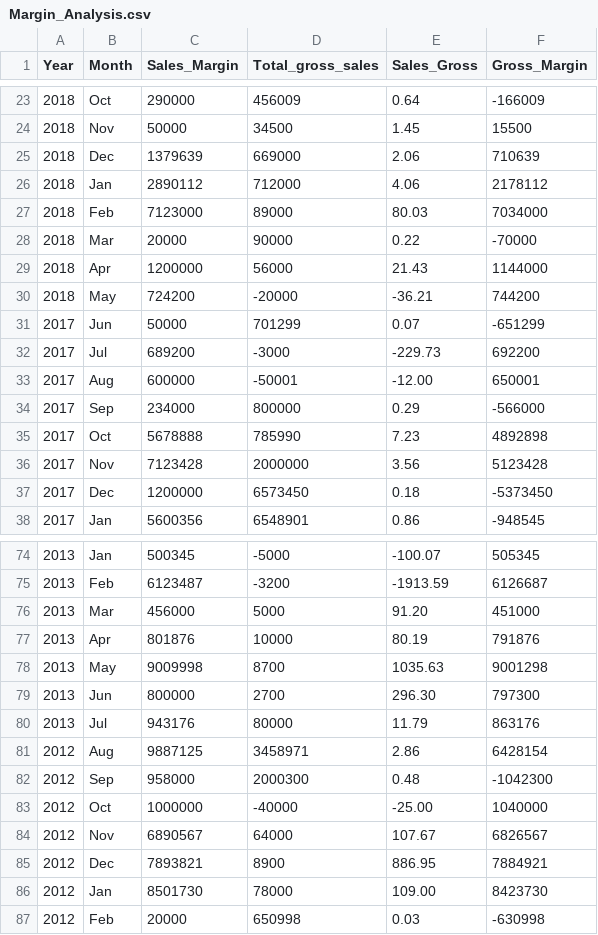
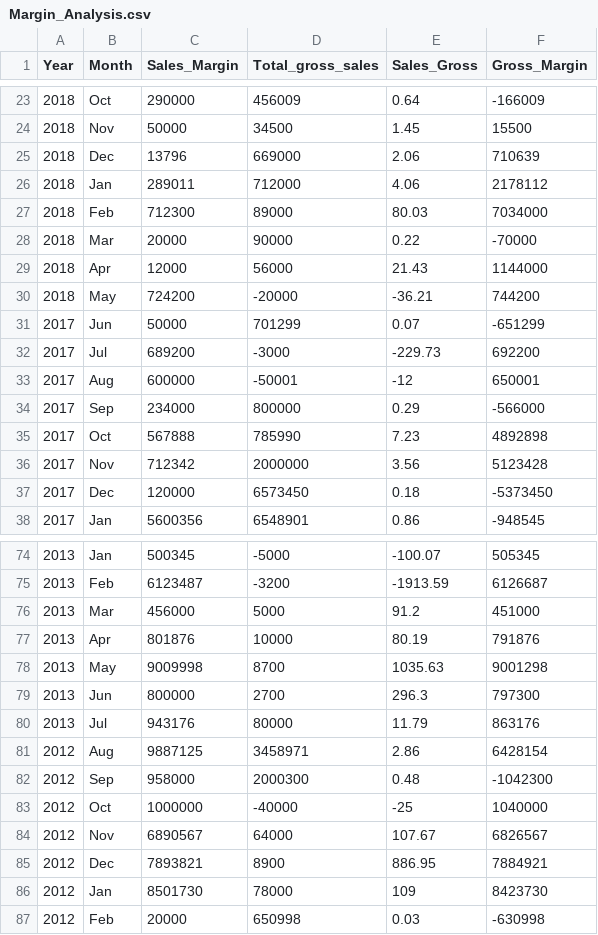
Before and after one commit to simofleanta/Data_coding_preparations, a CSV file: Margin_Analysis.csv, drawn as a sheet; only a part is shown, gaps mark what is left out; the diff covers the shown part only.

```diff
--- a/Margin_Analysis.csv
+++ b/Margin_Analysis.csv
@@ -24,7 +24,7 @@ Year,Month,Sales_Margin,Total_gross_sales,Sales_Gross,Gross_Margin
 2018,Nov,50000,34500,1.45,15500
-2018,Dec,1379639,669000,2.06,710639
-2018,Jan,2890112,712000,4.06,2178112
-2018,Feb,7123000,89000,80.03,7034000
+2018,Dec,13796,669000,2.06,710639
+2018,Jan,289011,712000,4.06,2178112
+2018,Feb,712300,89000,80.03,7034000
 2018,Mar,20000,90000,0.22,-70000
-2018,Apr,1200000,56000,21.43,1144000
+2018,Apr,12000,56000,21.43,1144000
 2018,May,724200,-20000,-36.21,744200
@@ -32,7 +32,7 @@ Year,Month,Sales_Margin,Total_gross_sales,Sales_Gross,Gross_Margin
 2017,Jul,689200,-3000,-229.73,692200
-2017,Aug,600000,-50001,-12.00,650001
+2017,Aug,600000,-50001,-12,650001
 2017,Sep,234000,800000,0.29,-566000
-2017,Oct,5678888,785990,7.23,4892898
-2017,Nov,7123428,2000000,3.56,5123428
-2017,Dec,1200000,6573450,0.18,-5373450
+2017,Oct,567888,785990,7.23,4892898
+2017,Nov,712342,2000000,3.56,5123428
+2017,Dec,120000,6573450,0.18,-5373450
 2017,Jan,5600356,6548901,0.86,-948545
@@ -75,6 +75,6 @@ Year,Month,Sales_Margin,Total_gross_sales,Sales_Gross,Gross_Margin
 2013,Feb,6123487,-3200,-1913.59,6126687
-2013,Mar,456000,5000,91.20,451000
+2013,Mar,456000,5000,91.2,451000
 2013,Apr,801876,10000,80.19,791876
 2013,May,9009998,8700,1035.63,9001298
-2013,Jun,800000,2700,296.30,797300
+2013,Jun,800000,2700,296.3,797300
 2013,Jul,943176,80000,11.79,863176
@@ -82,6 +82,6 @@ Year,Month,Sales_Margin,Total_gross_sales,Sales_Gross,Gross_Margin
 2012,Sep,958000,2000300,0.48,-1042300
-2012,Oct,1000000,-40000,-25.00,1040000
+2012,Oct,1000000,-40000,-25,1040000
 2012,Nov,6890567,64000,107.67,6826567
 2012,Dec,7893821,8900,886.95,7884921
-2012,Jan,8501730,78000,109.00,8423730
+2012,Jan,8501730,78000,109,8423730
 2012,Feb,20000,650998,0.03,-630998
```
Also changed, not shown: 15 edited cells elsewhere in this file, 1 other file.
